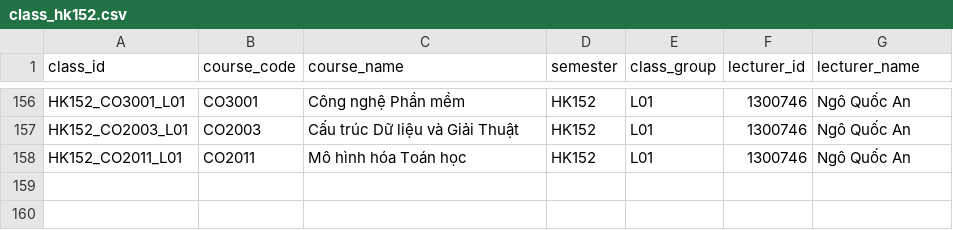
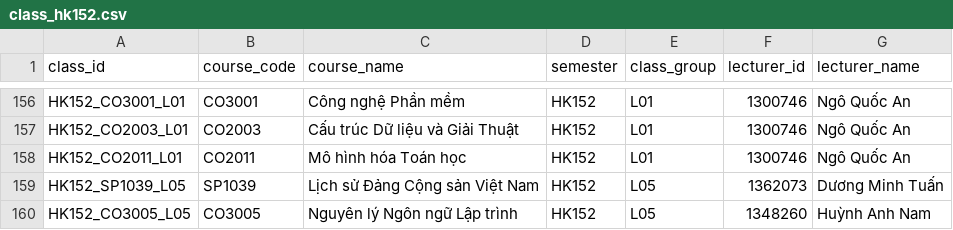
Before and after one commit to nhantruongthanh123/DACN, a CSV file: synthetic_data/generated/classes/class_hk152.csv, drawn as a sheet; only a part is shown, gaps mark what is left out; the diff names each change by its address in the sheet, - before the commit and + after, or states it on an @@ line.

```diff
--- a/synthetic_data/generated/classes/class_hk152.csv
+++ b/synthetic_data/generated/classes/class_hk152.csv
+row 159: HK152_SP1039_L05 | SP1039 | Lịch sử Đảng Cộng sản Việt Nam | HK152 | L05 | 1362073 | Dương Minh Tuấn
+row 160: HK152_CO3005_L05 | CO3005 | Nguyên lý Ngôn ngữ Lập trình | HK152 | L05 | 1348260 | Huỳnh Anh Nam
```
Also changed, not shown: synthetic_data/generated/classes/class_hk151.csv, synthetic_data/generated/classes/class_hk161.csv, 20 other files.
